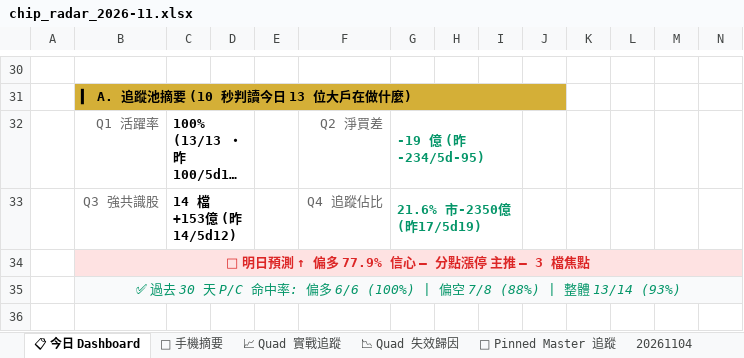
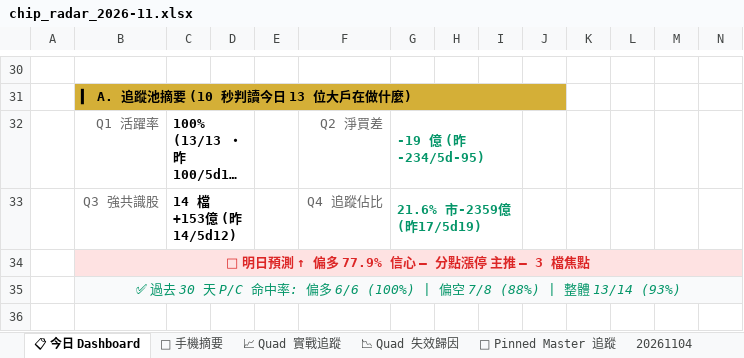
Before and after one commit to EdwardYY1224/CHIP_RADAR_TW, an Excel workbook: data/reports/chip_radar_2026-11.xlsx, sheet 📋 今日 Dashboard, drawn as a sheet; only a part is shown, gaps mark what is left out; long unchanged cells end in …; values as stored, in another font and other column widths than the file's, no borders; conditional formats and table styles not drawn; the diff names each change by its address in the sheet, - before the commit and + after, or states it on an @@ line.

```diff
--- a/data/reports/chip_radar_2026-11.xlsx (sheet 📋 今日 Dashboard)
+++ b/data/reports/chip_radar_2026-11.xlsx (sheet 📋 今日 Dashboard)
-G33: 21.6% 市-2350億 (昨17/5d19)
+G33: 21.6% 市-2359億 (昨17/5d19)
```
Also changed, not shown: sheet 20261104, data/reports/latest.xlsx, 19 other files.
